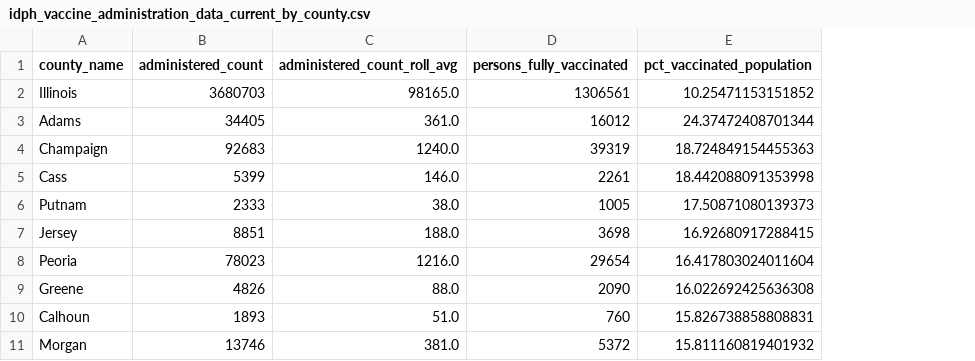
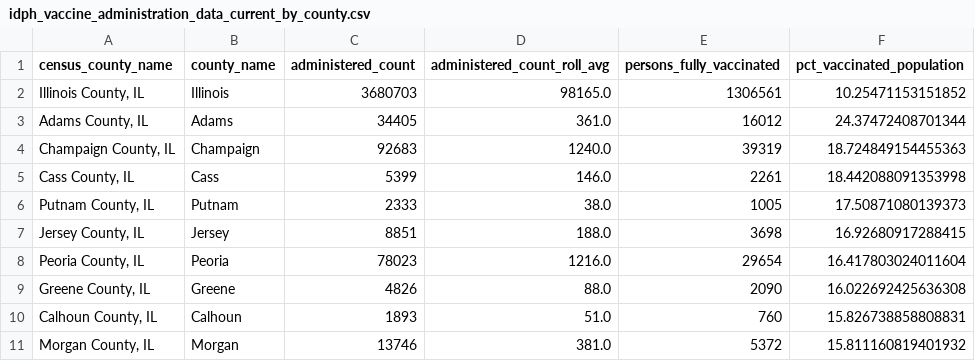
Before and after one commit to cbschicago/IL-COVID-19-vaccine-data, a CSV file: output/idph_vaccine_administration_data_current_by_county.csv, drawn as a sheet; only a part is shown; the diff names each change by its address in the sheet, - before the commit and + after, or states it on an @@ line.

Commit message:
include census county name for choropleth

```diff
--- a/output/idph_vaccine_administration_data_current_by_county.csv
+++ b/output/idph_vaccine_administration_data_current_by_county.csv
+column A (census_county_name), rows 2-11: Illinois County, IL | Adams County, IL | Champaign County, IL | Cass County, IL | Putnam County, IL | Jersey County, IL | Peoria County, IL | Greene County, IL | Calhoun County, IL | Morgan County, IL
```
Also changed, not shown: output/idph_vaccine_administration_data_daily_statewide.csv, 2 other files.
